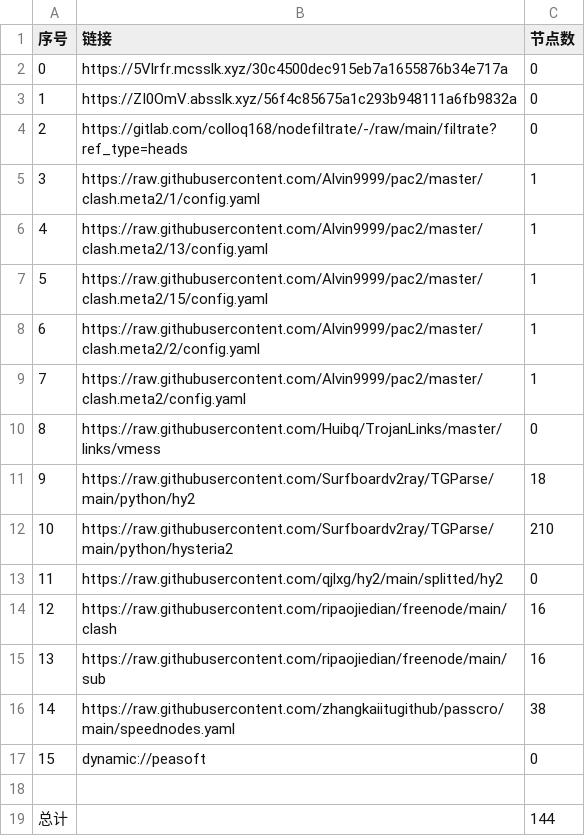
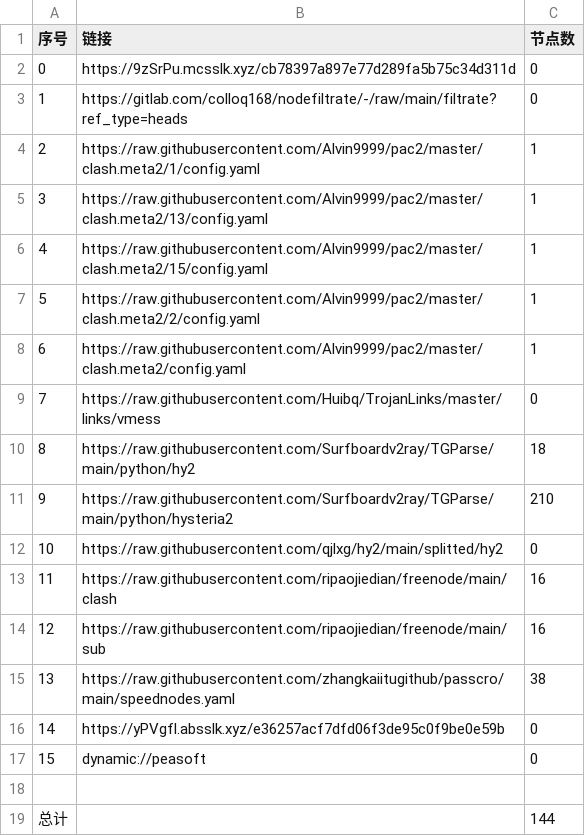
Before and after one commit to CJHCSM/AutoMergePublicNodes, a CSV file: list_result.csv, drawn as a sheet; removed rows and columns are numbered as before the commit, all else as after; the diff names each change by its address in the sheet, - before the commit and + after, or states it on an @@ line.

```diff
--- a/list_result.csv
+++ b/list_result.csv
-B2 (链接): https://5Vlrfr.mcsslk.xyz/30c4500dec915eb7a1655876b34e717a
+B2 (链接): https://9zSrPu.mcsslk.xyz/cb78397a897e77d289fa5b75c34d311d
-row 3: 1 | https://ZI0OmV.absslk.xyz/56f4c85675a1c293b948111a6fb9832a | 0
@@ column A (序号) renumbered between rows 3 and 15 @@
+row 16: 14 | https://yPVgfl.absslk.xyz/e36257acf7dfd06f3de95c0f9be0e59b | 0
```
Also changed, not shown: 20 other files.
